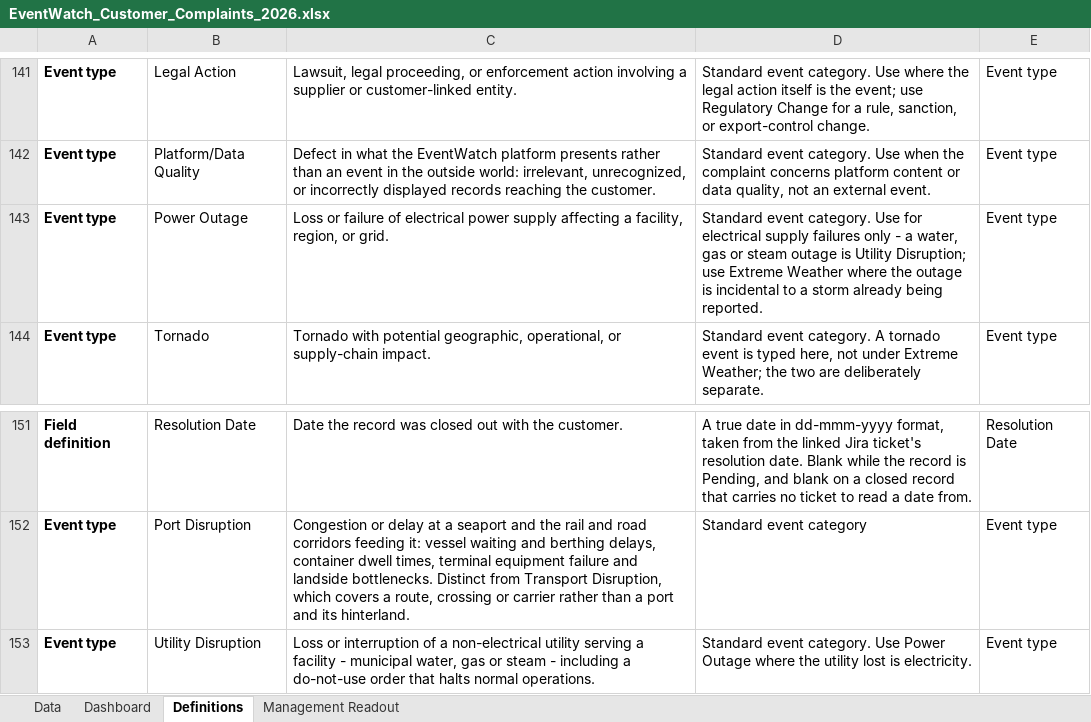
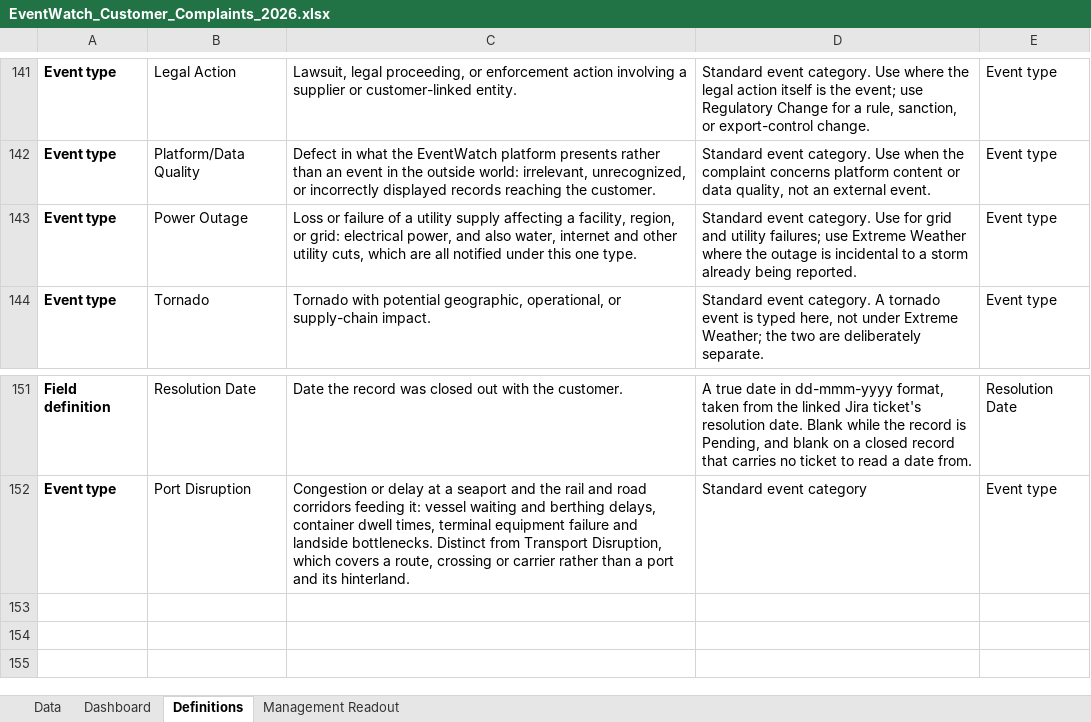
Before and after one commit to sangrambarger/EventWatch_Customer_Complaints, an Excel workbook: EventWatch_Customer_Complaints_2026.xlsx, sheet Definitions, drawn as a sheet; only a part is shown, gaps mark what is left out; values as stored, in another font and other column widths than the file's, no borders; table styles not drawn; the diff names each change by its address in the sheet, - before the commit and + after, or states it on an @@ line.

```diff
--- a/EventWatch_Customer_Complaints_2026.xlsx (sheet Definitions)
+++ b/EventWatch_Customer_Complaints_2026.xlsx (sheet Definitions)
-C143: …failure of electrical power supply affecting a facility, region, or grid.
+C143: …failure of a utility supply affecting a facility, region, or grid: electrical power, and also water, internet and other utility cuts, which are all notified under this one type.
-D143: …Use for electrical supply failures only - a water, gas or steam outage is Utility Disruption; use Extreme…
+D143: …Use for grid and utility failures; use Extreme…
-row 153: Event type | Utility Disruption | Loss or interruption of a non-electrical utility serving a facility - municipal water, gas or steam - including a do-not-use order that halts normal operations. | Standard event category. Use Power Outage where the utility lost is electricity. | Event type
```
Also changed, not shown: sheet Dashboard, sheet Data, 3 other files.
